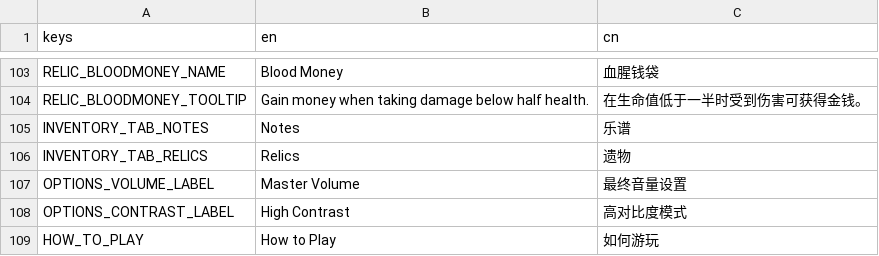
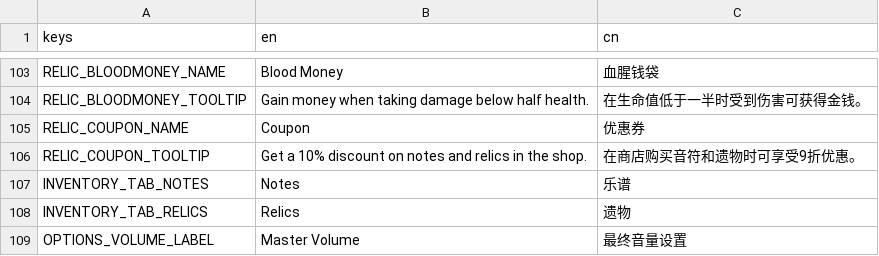
Before and after one commit to Project-Funk-Engine/ProjectFunkEngine, a CSV file: Globals/Translations/Translations.csv, drawn as a sheet; only a part is shown, gaps mark what is left out; the shorter side is filled out with more unchanged rows; the diff names each change by its address in the sheet, - before the commit and + after, or states it on an @@ line.

Commit message:
Final relic changes (#210)
* Added art for all relics

* Added coupon

* Added translations to coupon

I always forget to do this. Chinese gamers probably hate me

```diff
--- a/Globals/Translations/Translations.csv
+++ b/Globals/Translations/Translations.csv
+row 105: RELIC_COUPON_NAME | Coupon | 优惠券
+row 106: RELIC_COUPON_TOOLTIP | Get a 10% discount on notes and relics in the shop. | 在商店购买音符和遗物时可享受9折优惠。
```
Also changed, not shown: 18 other files.
